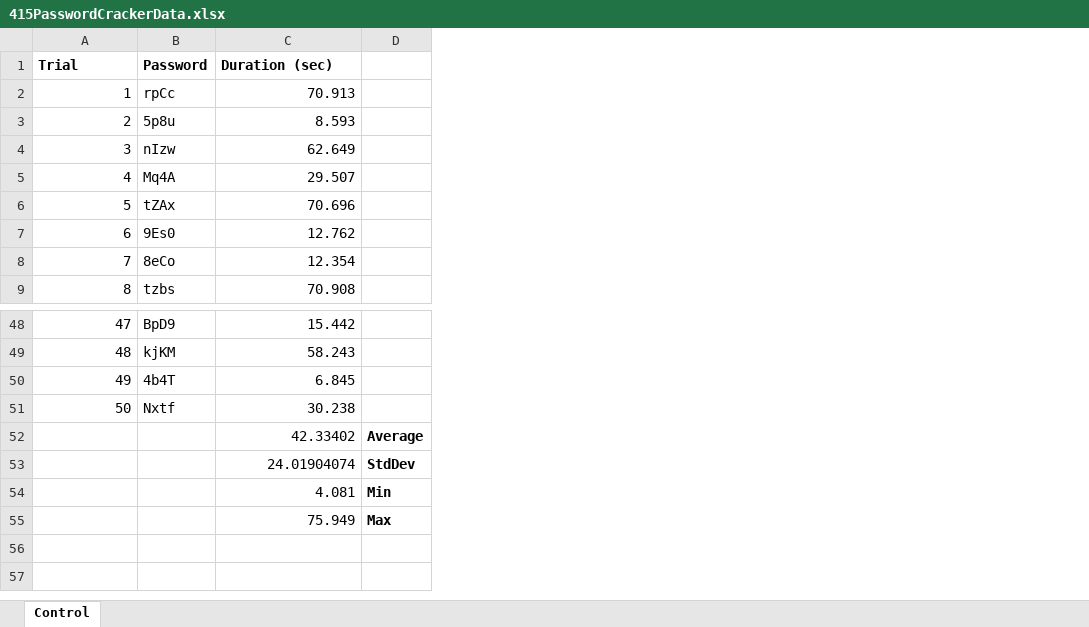
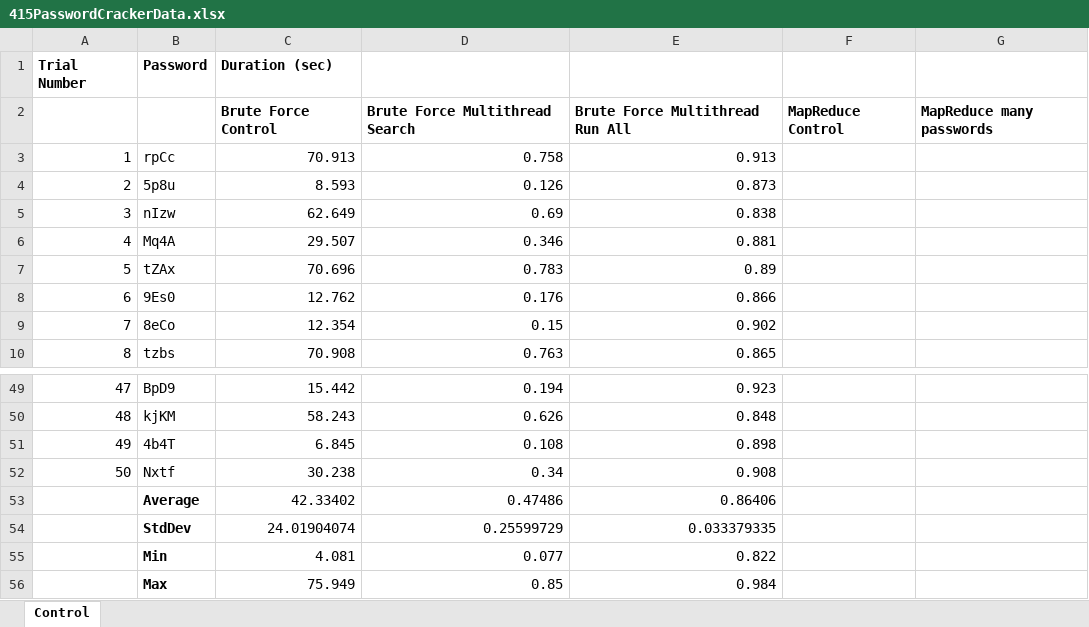
Before and after one commit to alexissaari/Password-Hacker, an Excel workbook: 415PasswordCrackerData.xlsx, sheet Control, drawn as a sheet; only a part is shown, gaps mark what is left out; values as stored, in another font and other column widths than the file's, no borders; removed rows and columns are numbered as before the commit, all else as after; the diff names each change by its address in the sheet, - before the commit and + after, or states it on an @@ line.

Commit message:
update excel

```diff
--- a/415PasswordCrackerData.xlsx (sheet Control)
+++ b/415PasswordCrackerData.xlsx (sheet Control)
-column D, rows 52-55: Average | StdDev | Min | Max
+column D, rows 3-10: 0.758 | 0.126 | 0.69 | 0.346 | 0.783 | 0.176 | 0.15 | 0.763; rows 49-56: 0.194 | 0.626 | 0.108 | 0.34 | 0.47486 | 0.25599729 | 0.077 | 0.85
+column E, rows 3-10: 0.913 | 0.873 | 0.838 | 0.881 | 0.89 | 0.866 | 0.902 | 0.865; rows 49-56: 0.923 | 0.848 | 0.898 | 0.908 | 0.86406 | 0.033379335 | 0.822 | 0.984
+column F, empty
+column G, empty
@@ column A (Trial Number) renumbered in row 1 @@
+row 2:  |  | Brute Force Control | Brute Force Multithread Search | Brute Force Multithread Run All | MapReduce Control | MapReduce many passwords
-B53 (Password): (empty)
+B53 (Password): Average
-B54 (Password): (empty)
+B54 (Password): StdDev
-B55 (Password): (empty)
+B55 (Password): Min
-B56 (Password): (empty)
+B56 (Password): Max
```
Also changed, not shown: formulas that keep their value.
